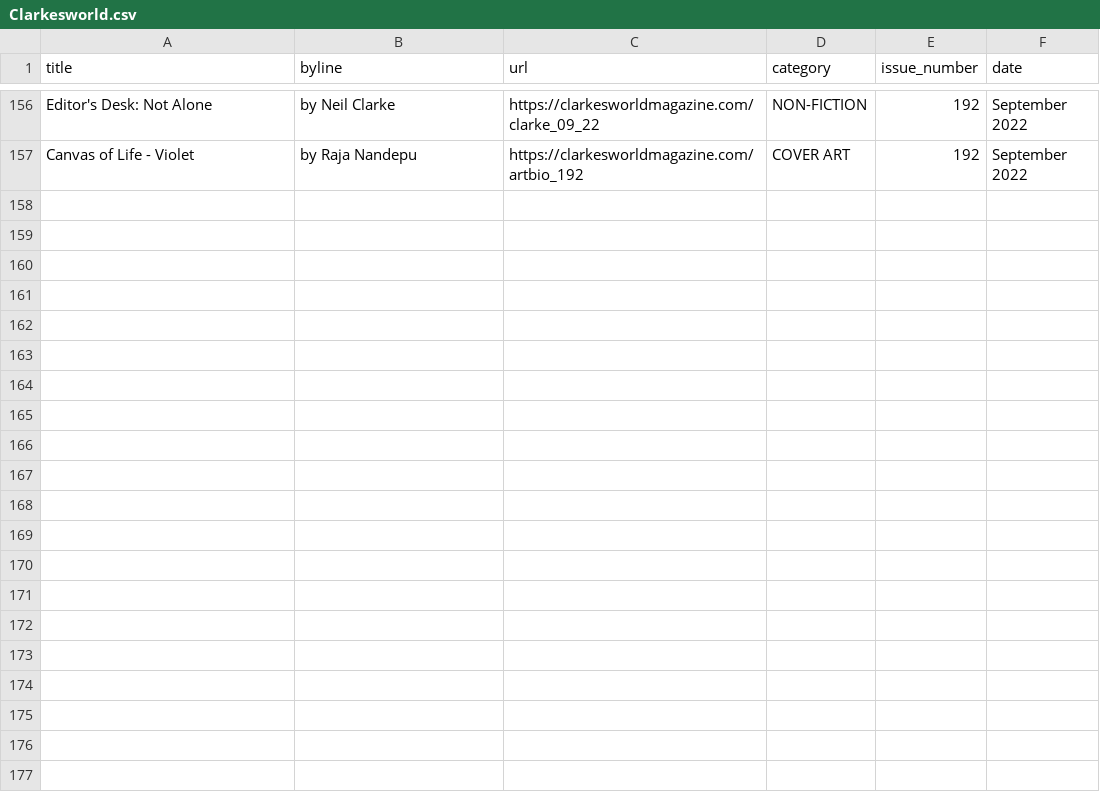
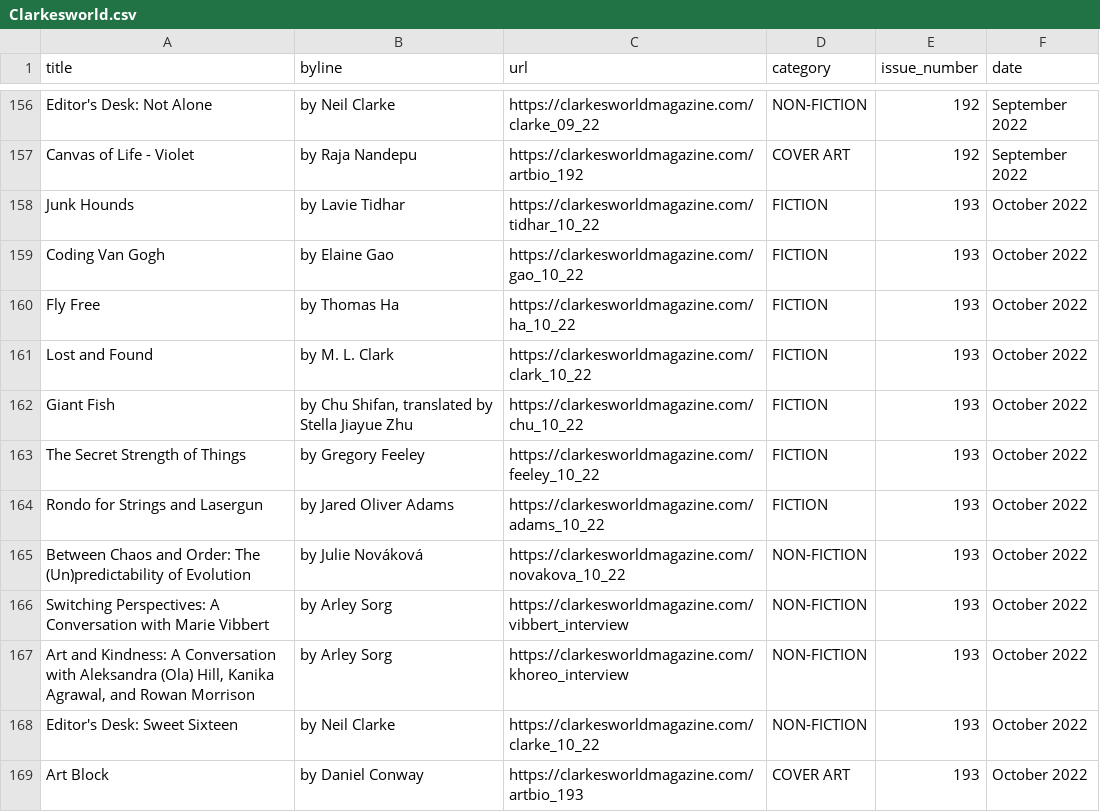
Before and after one commit to bronna/Clarkesworld_scraper, a CSV file: Clarkesworld.csv, drawn as a sheet; only a part is shown, gaps mark what is left out.

```diff
--- a/Clarkesworld.csv
+++ b/Clarkesworld.csv
@@ -157 +157,13 @@ Editor's Desk: Not Alone,by Neil Clarke,https://clarkesworldmagazine.com/clarke_
 Canvas of Life - Violet,by Raja Nandepu,https://clarkesworldmagazine.com/artbio_192,COVER ART,192,September 2022
+Junk Hounds,by Lavie Tidhar,https://clarkesworldmagazine.com/tidhar_10_22,FICTION,193,October 2022
+Coding Van Gogh,by Elaine Gao,https://clarkesworldmagazine.com/gao_10_22,FICTION,193,October 2022
+Fly Free,by Thomas Ha,https://clarkesworldmagazine.com/ha_10_22,FICTION,193,October 2022
+Lost and Found,by M. L. Clark,https://clarkesworldmagazine.com/clark_10_22,FICTION,193,October 2022
+Giant Fish,"by Chu Shifan, translated by Stella Jiayue Zhu",https://clarkesworldmagazine.com/chu_10_22,FICTION,193,October 2022
+The Secret Strength of Things,by Gregory Feeley,https://clarkesworldmagazine.com/feeley_10_22,FICTION,193,October 2022
+Rondo for Strings and Lasergun,by Jared Oliver Adams,https://clarkesworldmagazine.com/adams_10_22,FICTION,193,October 2022
+Between Chaos and Order: The (Un)predictability of Evolution,by Julie Nováková,https://clarkesworldmagazine.com/novakova_10_22,NON-FICTION,193,October 2022
+Switching Perspectives: A Conversation with Marie Vibbert,by Arley Sorg,https://clarkesworldmagazine.com/vibbert_interview,NON-FICTION,193,October 2022
+"Art and Kindness: A Conversation with Aleksandra (Ola) Hill, Kanika Agrawal, and Rowan Morrison",by Arley Sorg,https://clarkesworldmagazine.com/khoreo_interview,NON-FICTION,193,October 2022
+Editor's Desk: Sweet Sixteen,by Neil Clarke,https://clarkesworldmagazine.com/clarke_10_22,NON-FICTION,193,October 2022
+Art Block,by Daniel Conway,https://clarkesworldmagazine.com/artbio_193,COVER ART,193,October 2022
```
